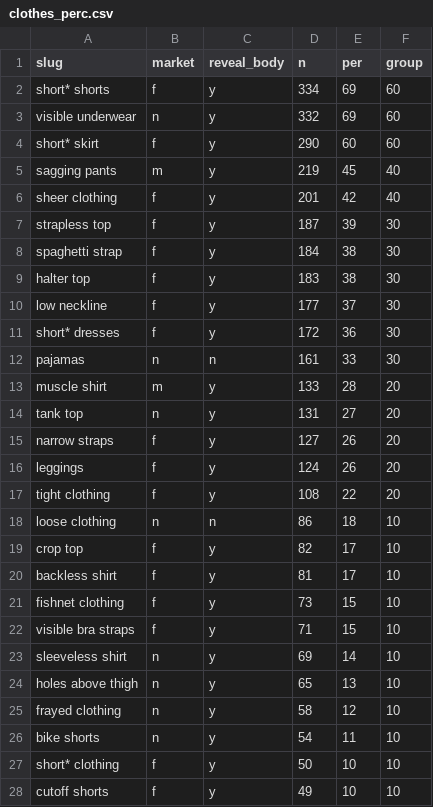
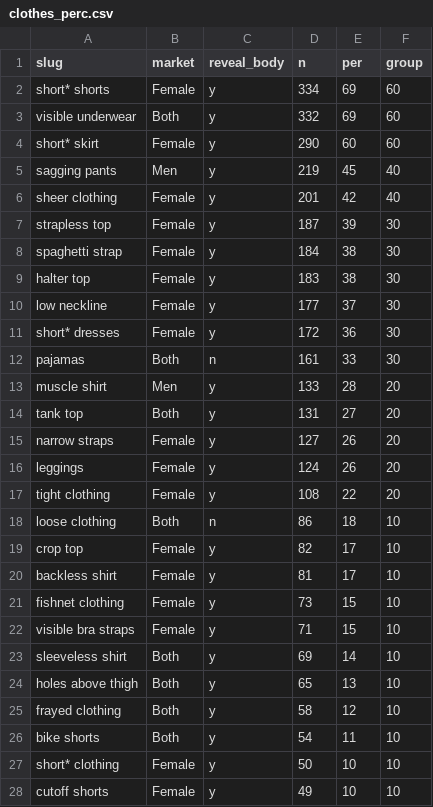
Before and after one commit to esomo22e/esomo22e.github.io, a CSV file: viz_tech_2/homework/Final_Project/data/clothes_perc.csv, drawn as a sheet; only a part is shown; the diff covers the shown part only.

```diff
--- a/viz_tech_2/homework/Final_Project/data/clothes_perc.csv
+++ b/viz_tech_2/homework/Final_Project/data/clothes_perc.csv
@@ -1,28 +1,28 @@
 slug,market,reveal_body,n,per,group
-short* shorts,f,y,334,69,60
-visible underwear,n,y,332,69,60
-short* skirt,f,y,290,60,60
-sagging pants,m,y,219,45,40
-sheer clothing,f,y,201,42,40
-strapless top,f,y,187,39,30
-spaghetti strap,f,y,184,38,30
-halter top,f,y,183,38,30
-low neckline,f,y,177,37,30
-short* dresses,f,y,172,36,30
-pajamas,n,n,161,33,30
-muscle shirt,m,y,133,28,20
-tank top,n,y,131,27,20
-narrow straps,f,y,127,26,20
-leggings,f,y,124,26,20
-tight clothing,f,y,108,22,20
-loose clothing,n,n,86,18,10
-crop top,f,y,82,17,10
-backless shirt,f,y,81,17,10
-fishnet clothing,f,y,73,15,10
-visible bra straps,f,y,71,15,10
-sleeveless shirt,n,y,69,14,10
-holes above thigh,n,y,65,13,10
-frayed clothing,n,y,58,12,10
-bike shorts,n,y,54,11,10
-short* clothing,f,y,50,10,10
-cutoff shorts,f,y,49,10,10
+short* shorts,Female,y,334,69,60
+visible underwear,Both,y,332,69,60
+short* skirt,Female,y,290,60,60
+sagging pants,Men,y,219,45,40
+sheer clothing,Female,y,201,42,40
+strapless top,Female,y,187,39,30
+spaghetti strap,Female,y,184,38,30
+halter top,Female,y,183,38,30
+low neckline,Female,y,177,37,30
+short* dresses,Female,y,172,36,30
+pajamas,Both,n,161,33,30
+muscle shirt,Men,y,133,28,20
+tank top,Both,y,131,27,20
+narrow straps,Female,y,127,26,20
+leggings,Female,y,124,26,20
+tight clothing,Female,y,108,22,20
+loose clothing,Both,n,86,18,10
+crop top,Female,y,82,17,10
+backless shirt,Female,y,81,17,10
+fishnet clothing,Female,y,73,15,10
+visible bra straps,Female,y,71,15,10
+sleeveless shirt,Both,y,69,14,10
+holes above thigh,Both,y,65,13,10
+frayed clothing,Both,y,58,12,10
+bike shorts,Both,y,54,11,10
+short* clothing,Female,y,50,10,10
+cutoff shorts,Female,y,49,10,10
```
Also changed, not shown: 13 edited cells elsewhere in this file, viz_tech_2/homework/Final_Project/data/words_perc.csv, 3 other files.
